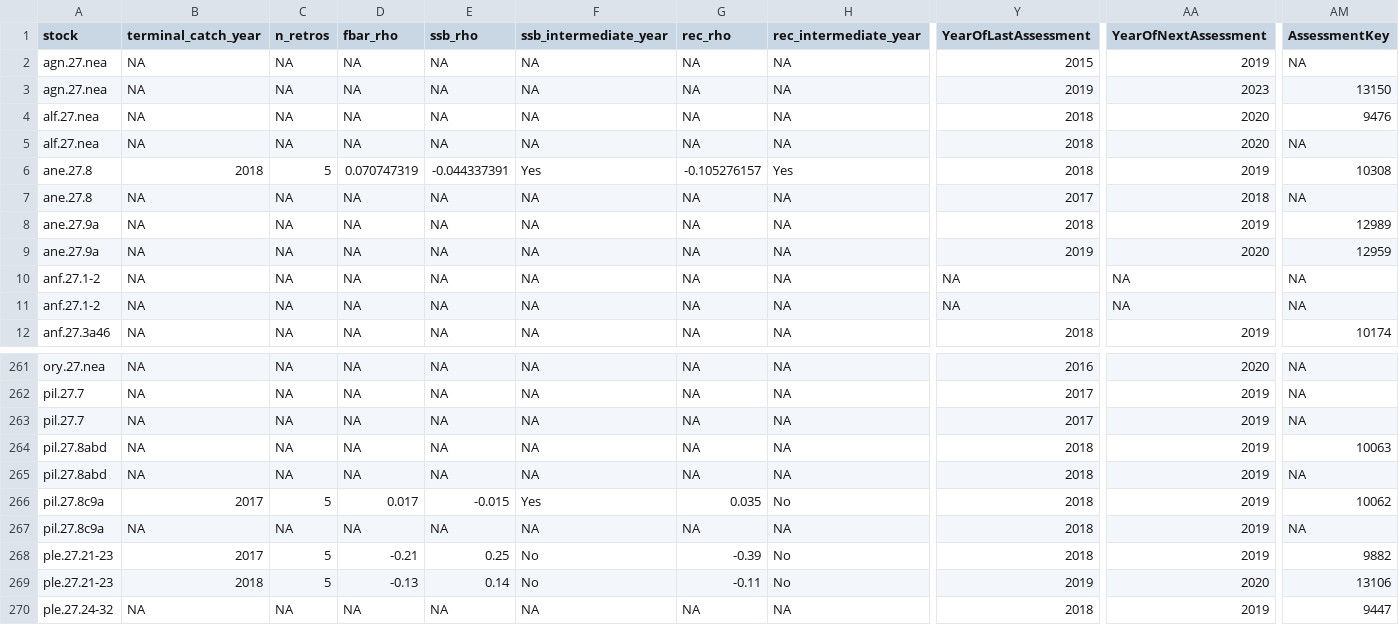
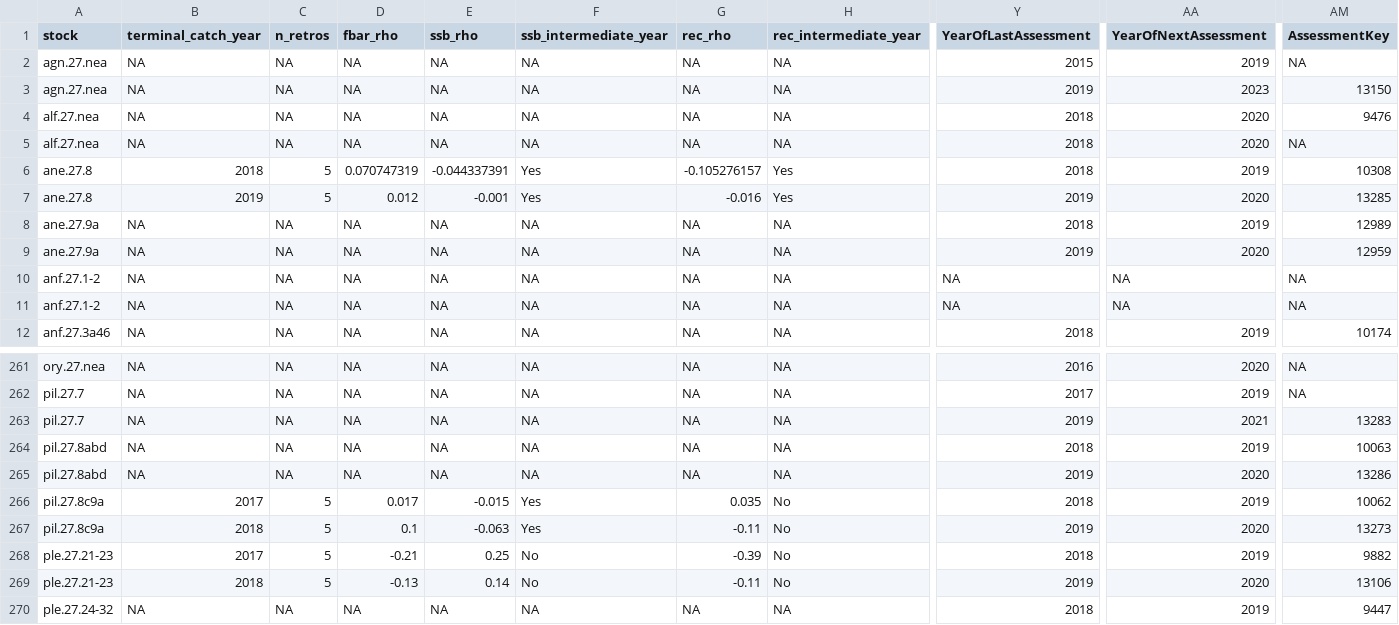
Before and after one commit to ices-eg/wk_WKFORBIAS, a CSV file: mohns_rho_survey/data/mohns_all.csv, drawn as a sheet; only a part is shown, gaps mark what is left out; the diff covers the shown part only; the diff names each change by its address in the sheet, - before the commit and + after, or states it on an @@ line.

```diff
--- a/mohns_rho_survey/data/mohns_all.csv
+++ b/mohns_rho_survey/data/mohns_all.csv
-B7 (terminal_catch_year): NA
+B7 (terminal_catch_year): 2019
-C7 (n_retros): NA
+C7 (n_retros): 5
-D7 (fbar_rho): NA
+D7 (fbar_rho): 0.012
-E7 (ssb_rho): NA
+E7 (ssb_rho): -0.001
-F7 (ssb_intermediate_year): NA
+F7 (ssb_intermediate_year): Yes
-G7 (rec_rho): NA
+G7 (rec_rho): -0.016
-H7 (rec_intermediate_year): NA
+H7 (rec_intermediate_year): Yes
-Y7 (YearOfLastAssessment): 2017
+Y7 (YearOfLastAssessment): 2019
-AA7 (YearOfNextAssessment): 2018
+AA7 (YearOfNextAssessment): 2020
-AM7 (AssessmentKey): NA
+AM7 (AssessmentKey): 13285
-Y263 (YearOfLastAssessment): 2017
+Y263 (YearOfLastAssessment): 2019
-AA263 (YearOfNextAssessment): 2019
+AA263 (YearOfNextAssessment): 2021
-AM263 (AssessmentKey): NA
+AM263 (AssessmentKey): 13283
-Y265 (YearOfLastAssessment): 2018
+Y265 (YearOfLastAssessment): 2019
-AA265 (YearOfNextAssessment): 2019
+AA265 (YearOfNextAssessment): 2020
-AM265 (AssessmentKey): NA
+AM265 (AssessmentKey): 13286
-B267 (terminal_catch_year): NA
+B267 (terminal_catch_year): 2018
-C267 (n_retros): NA
+C267 (n_retros): 5
-D267 (fbar_rho): NA
+D267 (fbar_rho): 0.1
-E267 (ssb_rho): NA
+E267 (ssb_rho): -0.063
-F267 (ssb_intermediate_year): NA
+F267 (ssb_intermediate_year): Yes
-G267 (rec_rho): NA
+G267 (rec_rho): -0.11
-H267 (rec_intermediate_year): NA
+H267 (rec_intermediate_year): No
-Y267 (YearOfLastAssessment): 2018
+Y267 (YearOfLastAssessment): 2019
-AA267 (YearOfNextAssessment): 2019
+AA267 (YearOfNextAssessment): 2020
-AM267 (AssessmentKey): NA
+AM267 (AssessmentKey): 13273
```
Also changed, not shown: 120 edited cells elsewhere in this file, mohns_rho_survey/data/missing_cat_12_stocks.csv, mohns_rho_survey/data/provided_stocks.csv, 1 other file.
